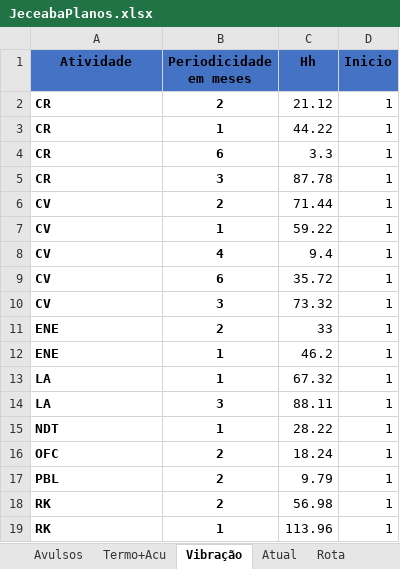
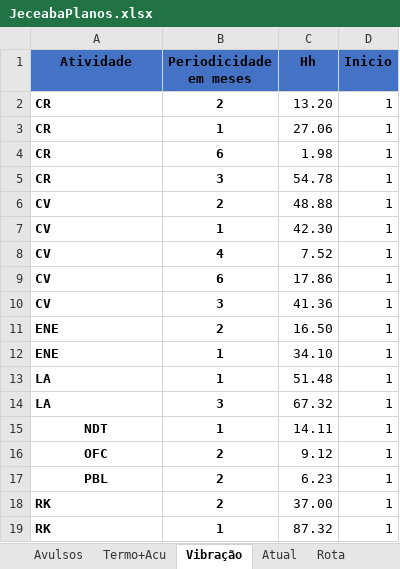
Before and after one commit to SamuelWas/loltimers, an Excel workbook: JeceabaPlanos.xlsx, sheet Vibração, drawn as a sheet; values as stored, in another font and other column widths than the file's, no borders; removed rows and columns are numbered as before the commit, all else as after; the diff names each change by its address in the sheet, - before the commit and + after, or states it on an @@ line.

Commit message:
Add files via upload

```diff
--- a/JeceabaPlanos.xlsx (sheet Vibração)
+++ b/JeceabaPlanos.xlsx (sheet Vibração)
-C2 (Hh): 21.12
+C2 (Hh): 13.20
-C3 (Hh): 44.22
+C3 (Hh): 27.06
-C4 (Hh): 3.3
+C4 (Hh): 1.98
-C5 (Hh): 87.78
+C5 (Hh): 54.78
-C6 (Hh): 71.44
+C6 (Hh): 48.88
-C7 (Hh): 59.22
+C7 (Hh): 42.30
-C8 (Hh): 9.4
+C8 (Hh): 7.52
-C9 (Hh): 35.72
+C9 (Hh): 17.86
-C10 (Hh): 73.32
+C10 (Hh): 41.36
-C11 (Hh): 33
+C11 (Hh): 16.50
-C12 (Hh): 46.2
+C12 (Hh): 34.10
+row 13: LA | 1 | 51.48 | 1
-B14 (Periodicidade em meses): 1
+B14 (Periodicidade em meses): 3
-row 14: LA | 3 | 88.11 | 1
-A15:A17 alignment: left
+A15:A17 alignment: center
-C15 (Hh): 28.22
+C15 (Hh): 14.11
-C16 (Hh): 18.24
+C16 (Hh): 9.12
-C17 (Hh): 9.79
+C17 (Hh): 6.23
-C18 (Hh): 56.98
+C18 (Hh): 37.00
-C19 (Hh): 113.96
+C19 (Hh): 87.32
```
